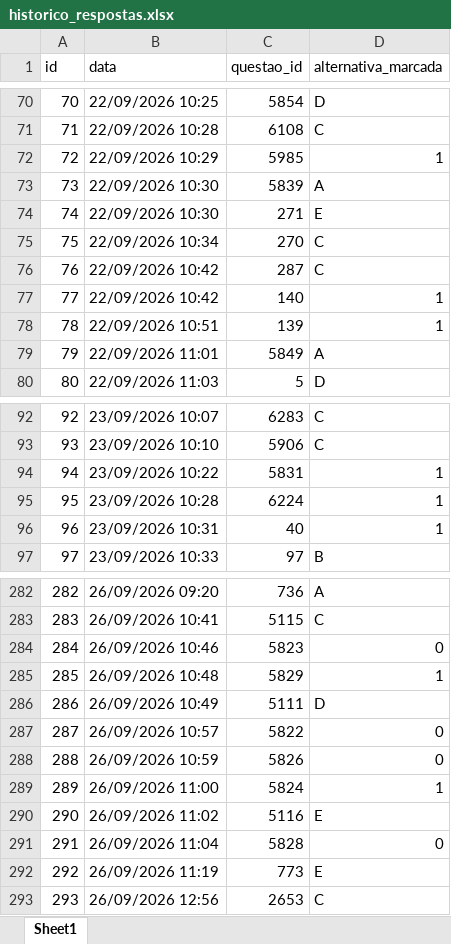
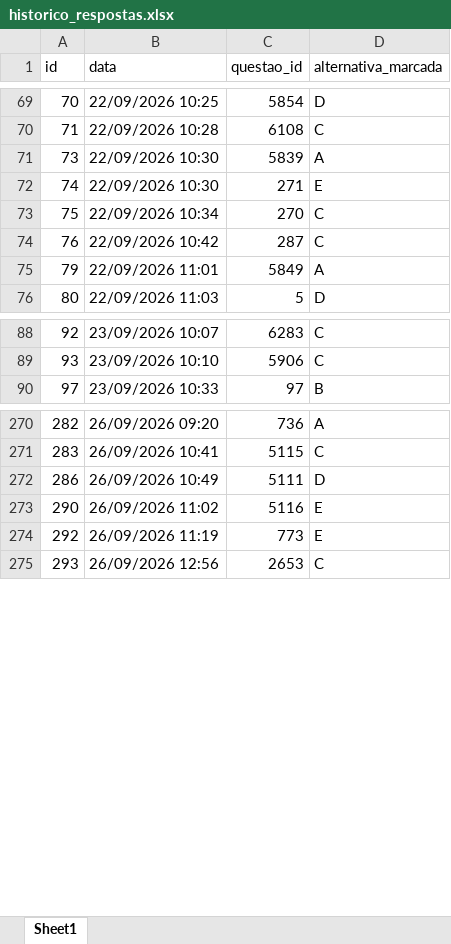
Before and after one commit to Lucas-Oliveira-wd/simulado, an Excel workbook: banco_de_dados/historico_respostas.xlsx, sheet Sheet1, drawn as a sheet; only a part is shown, gaps mark what is left out; values as stored, in another font and other column widths than the file's, no borders; removed rows and columns are numbered as before the commit, all else as after; the diff covers the shown part only; the diff names each change by its address in the sheet, - before the commit and + after, or states it on an @@ line.

```diff
--- a/banco_de_dados/historico_respostas.xlsx (sheet Sheet1)
+++ b/banco_de_dados/historico_respostas.xlsx (sheet Sheet1)
-row 72: 72 | 22/09/2026 10:29 | 5985 | 1
-row 77: 77 | 22/09/2026 10:42 | 140 | 1
-row 78: 78 | 22/09/2026 10:51 | 139 | 1
-row 94: 94 | 23/09/2026 10:22 | 5831 | 1
-row 95: 95 | 23/09/2026 10:28 | 6224 | 1
-row 96: 96 | 23/09/2026 10:31 | 40 | 1
-row 284: 284 | 26/09/2026 10:46 | 5823 | 0
-row 285: 285 | 26/09/2026 10:48 | 5829 | 1
-row 287: 287 | 26/09/2026 10:57 | 5822 | 0
-row 288: 288 | 26/09/2026 10:59 | 5826 | 0
-row 289: 289 | 26/09/2026 11:00 | 5824 | 1
-row 291: 291 | 26/09/2026 11:04 | 5828 | 0
```
Also changed, not shown: 54 added rows and 6 removed rows elsewhere in this sheet, banco_de_dados/caderno_anotacoes.xlsx, banco_de_dados/flashcards.xlsx, 3 other files.
